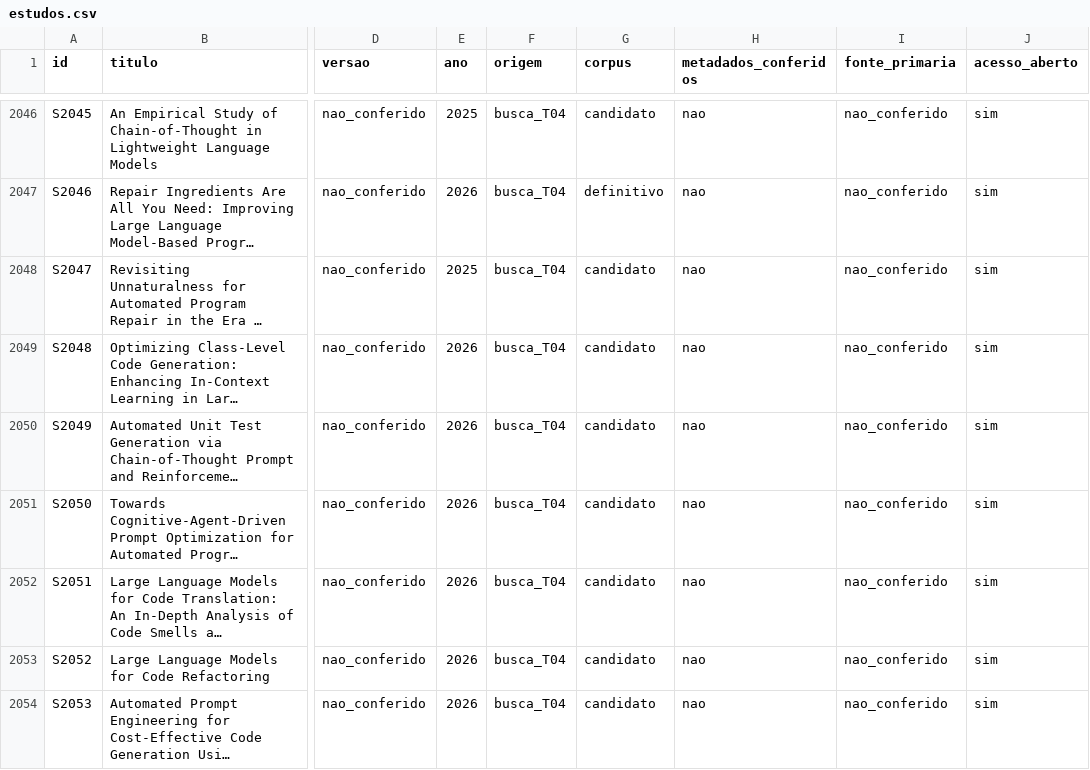
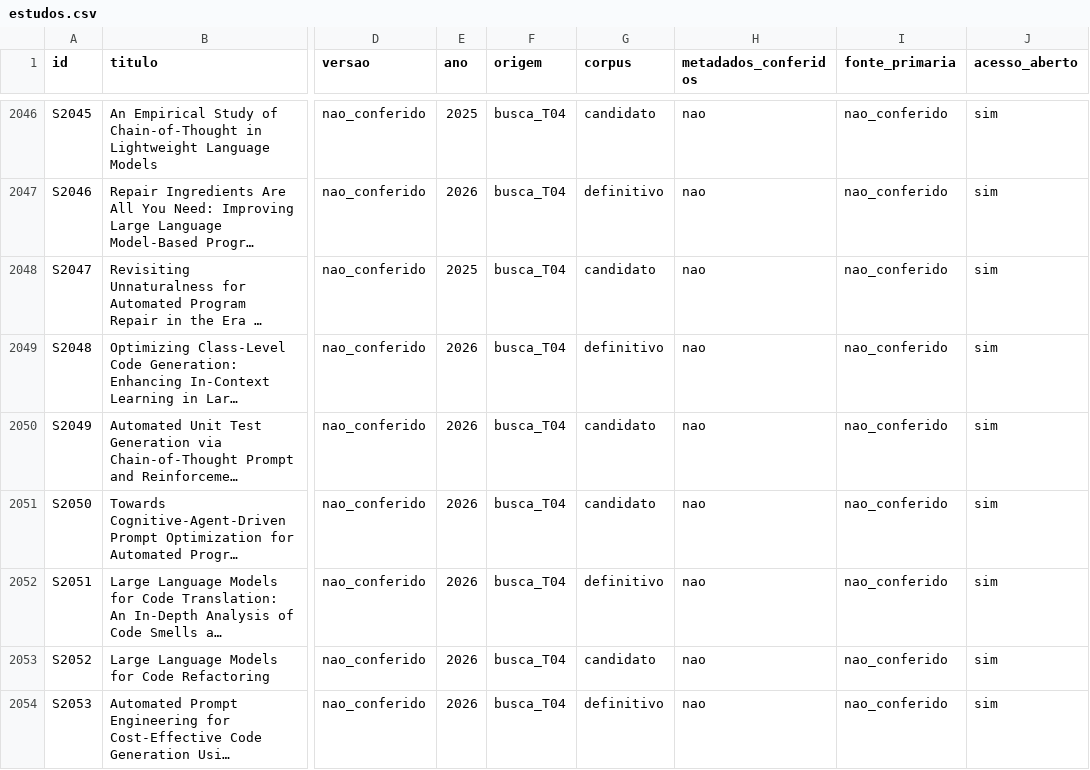
Before and after one commit to caiofreitas1/tcc2-prompt-engineering, a CSV file: dados/estudos.csv, drawn as a sheet; only a part is shown, gaps mark what is left out; long unchanged cells end in …; the diff covers the shown part only; the diff names each change by its address in the sheet, - before the commit and + after, or states it on an @@ line.

```diff
--- a/dados/estudos.csv
+++ b/dados/estudos.csv
-G2049 (corpus): candidato
+G2049 (corpus): definitivo
-G2052 (corpus): candidato
+G2052 (corpus): definitivo
-G2054 (corpus): candidato
+G2054 (corpus): definitivo
```
Also changed, not shown: 82 edited cells elsewhere in this file, dados/fluxos.csv, 4 other files.
